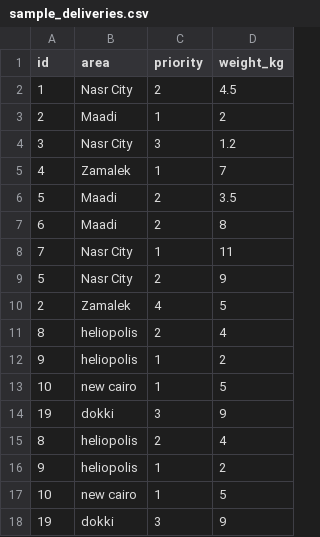
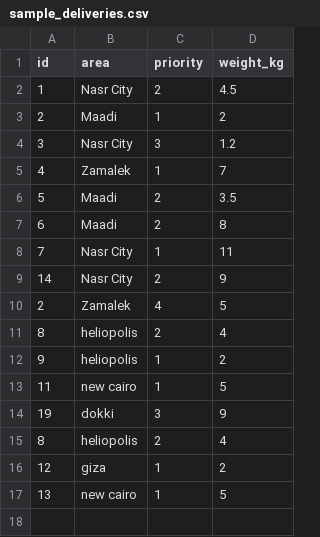
Before and after one commit to rahmaabdelsalam/Delivery-Route-Planner-, a CSV file: samples/sample_deliveries.csv, drawn as a sheet.

Commit message:
Updates

```diff
--- a/samples/sample_deliveries.csv
+++ b/samples/sample_deliveries.csv
@@ -8,3 +8,3 @@ id,area,priority,weight_kg
 7,Nasr City,1,11
-5,Nasr City,2,9
+14,Nasr City,2,9
 2,Zamalek,4,5
@@ -12,7 +12,6 @@ id,area,priority,weight_kg
 9,heliopolis,1,2
-10,new cairo,1,5
+11,new cairo,1,5
 19,dokki,3,9
 8,heliopolis,2,4
-9,heliopolis,1,2
-10,new cairo,1,5
-19,dokki,3,9
+12,giza,1,2
+13,new cairo,1,5
```
